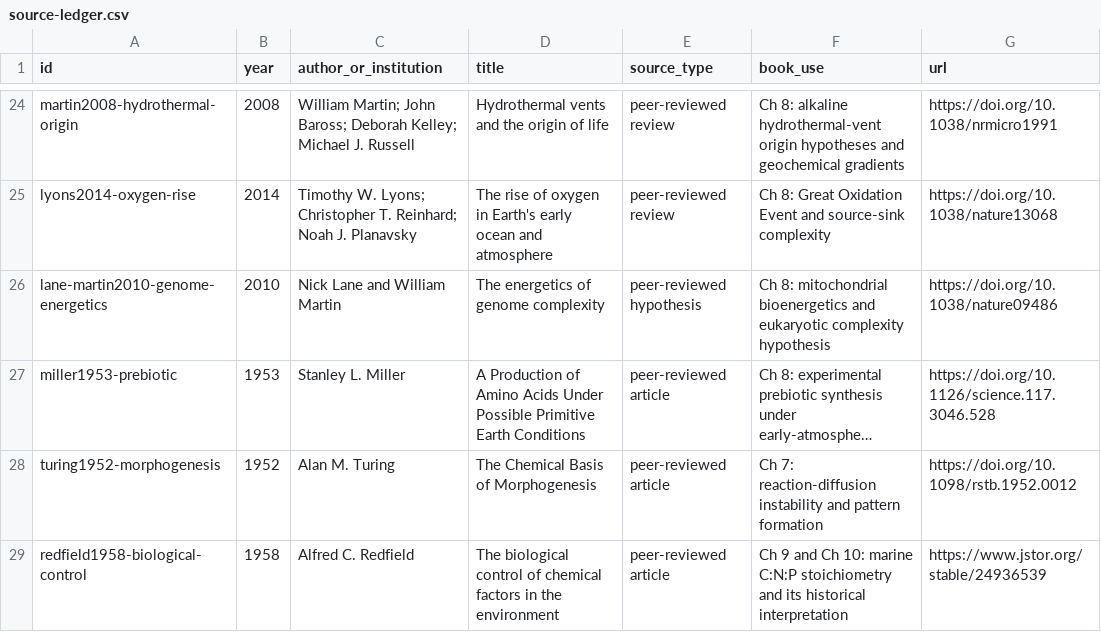
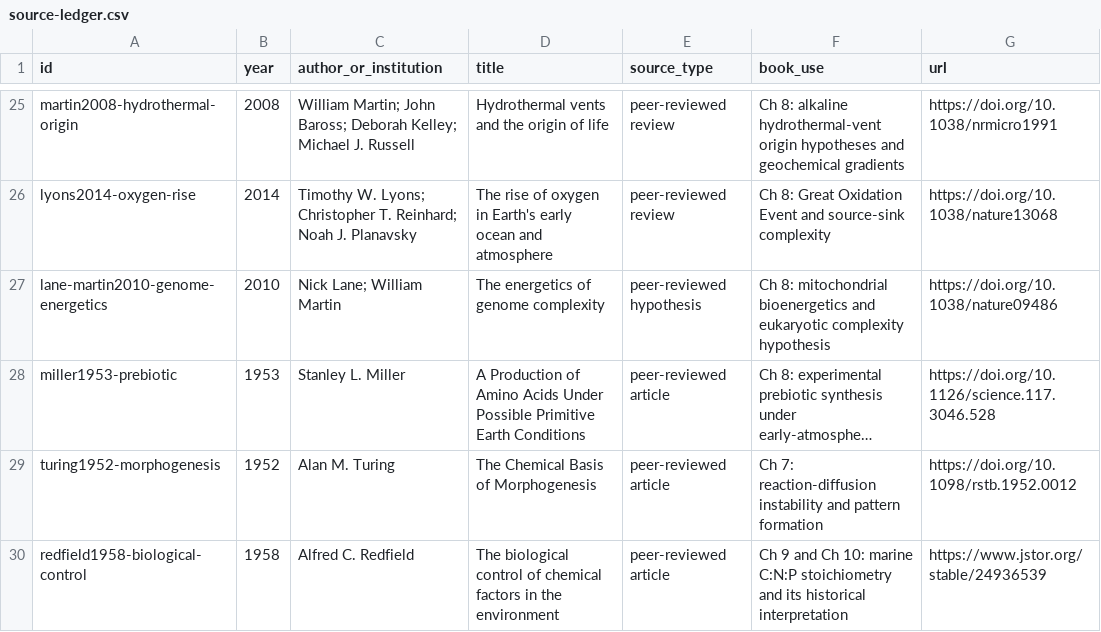
Before and after one commit to Svyable/desk, a CSV file: books/the-gradient-universe/research/source-ledger.csv, drawn as a sheet; only a part is shown, gaps mark what is left out; long unchanged cells end in …; addresses are those after the commit; the diff covers the shown part only; the diff names each change by its address in the sheet, - before the commit and + after, or states it on an @@ line.

```diff
--- a/books/the-gradient-universe/research/source-ledger.csv
+++ b/books/the-gradient-universe/research/source-ledger.csv
-C27 (author_or_institution): Nick Lane and William Martin
+C27 (author_or_institution): Nick Lane; William Martin
```
Also changed, not shown: 1 added row and 37 edited cells elsewhere in this file.
